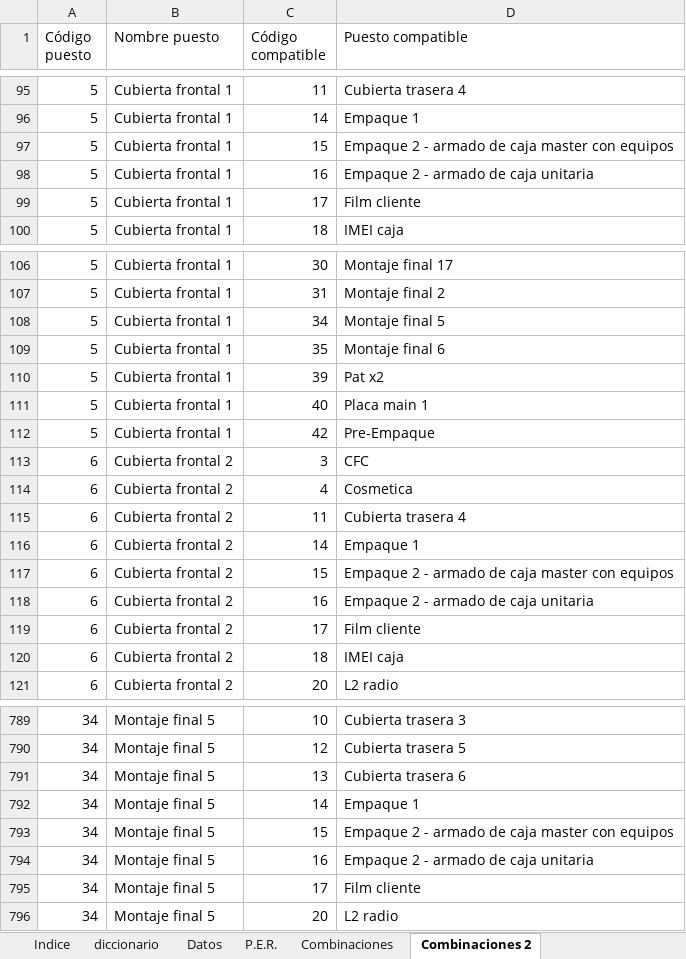
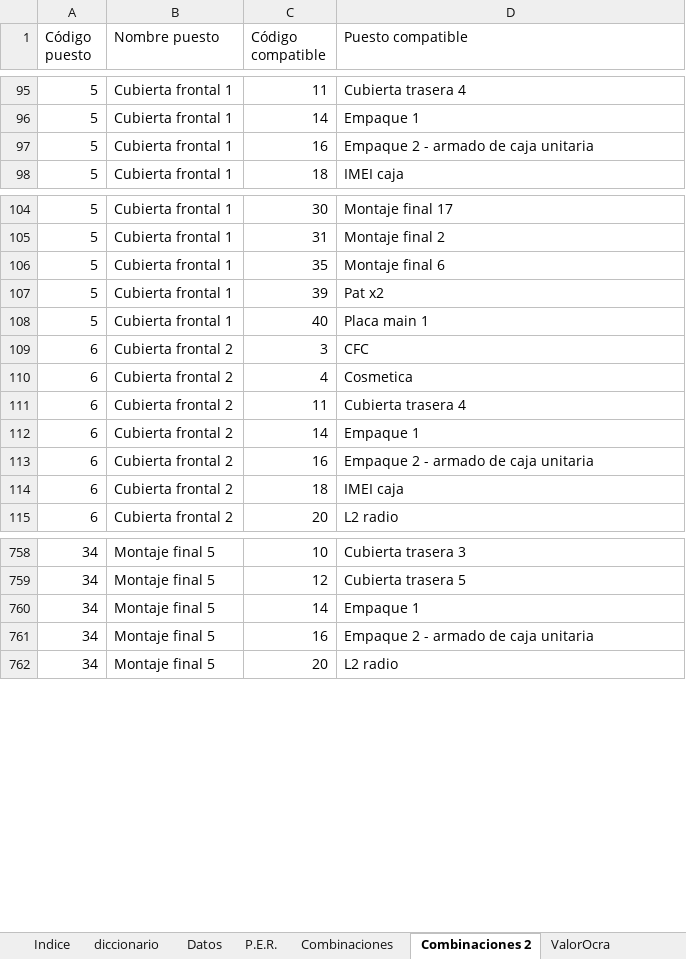
Before and after one commit to CristianCouto/Cookiecooter-DC, an Excel workbook: DataSet_Newsan/processed/Ocra-Newsan 1.42.xlsm, sheet Combinaciones 2, drawn as a sheet; only a part is shown, gaps mark what is left out; values as stored, in another font and other column widths than the file's, no borders; the diff covers the shown part only; the diff names each change by its address in the sheet, - before the commit and + after, or states it on an @@ line.

```diff
--- a/DataSet_Newsan/processed/Ocra-Newsan 1.42.xlsm (sheet Combinaciones 2)
+++ b/DataSet_Newsan/processed/Ocra-Newsan 1.42.xlsm (sheet Combinaciones 2)
@@ sheet tab unhidden: ValorOcra @@
-row 97: 5 | Cubierta frontal 1 | 15 | Empaque 2 - armado de caja master con equipos
-row 99: 5 | Cubierta frontal 1 | 17 | Film cliente
-row 108: 5 | Cubierta frontal 1 | 34 | Montaje final 5
-row 112: 5 | Cubierta frontal 1 | 42 | Pre-Empaque
-row 117: 6 | Cubierta frontal 2 | 15 | Empaque 2 - armado de caja master con equipos
-row 119: 6 | Cubierta frontal 2 | 17 | Film cliente
-row 791: 34 | Montaje final 5 | 13 | Cubierta trasera 6
-row 793: 34 | Montaje final 5 | 15 | Empaque 2 - armado de caja master con equipos
-row 795: 34 | Montaje final 5 | 17 | Film cliente
```
Also changed, not shown: 33 removed rows elsewhere in this sheet, sheet Datos, sheet Combinaciones, sheet P.E.R., sheet Indice, other sheet tabs, charts or pictures, 1 other file.
